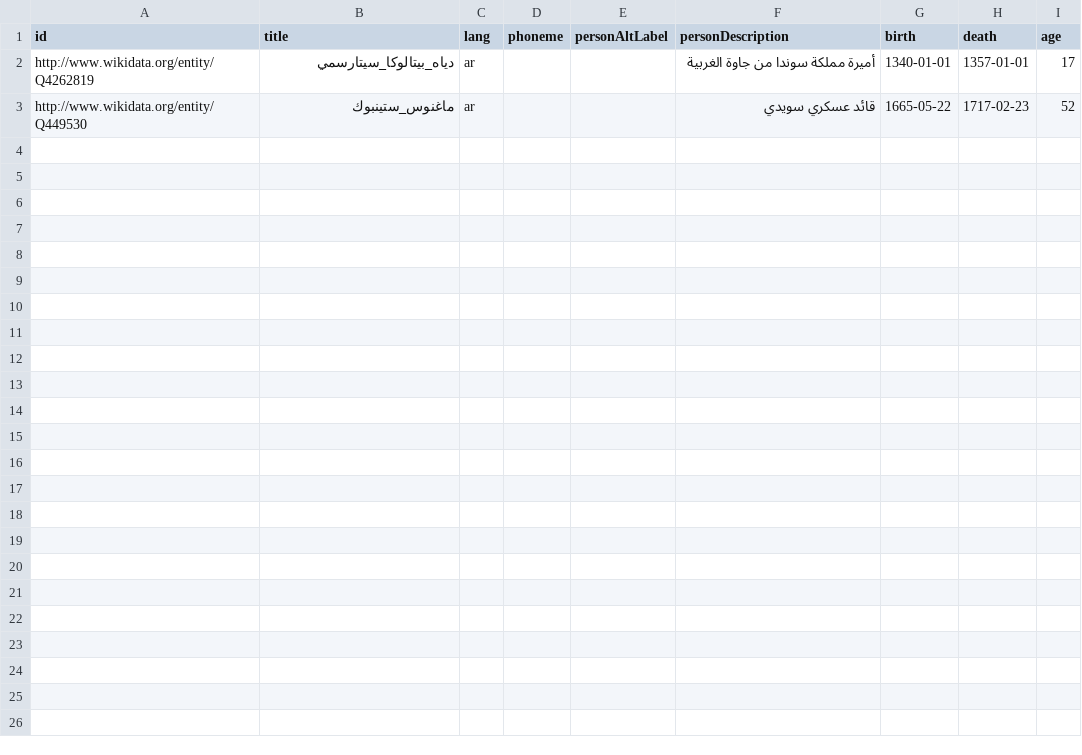
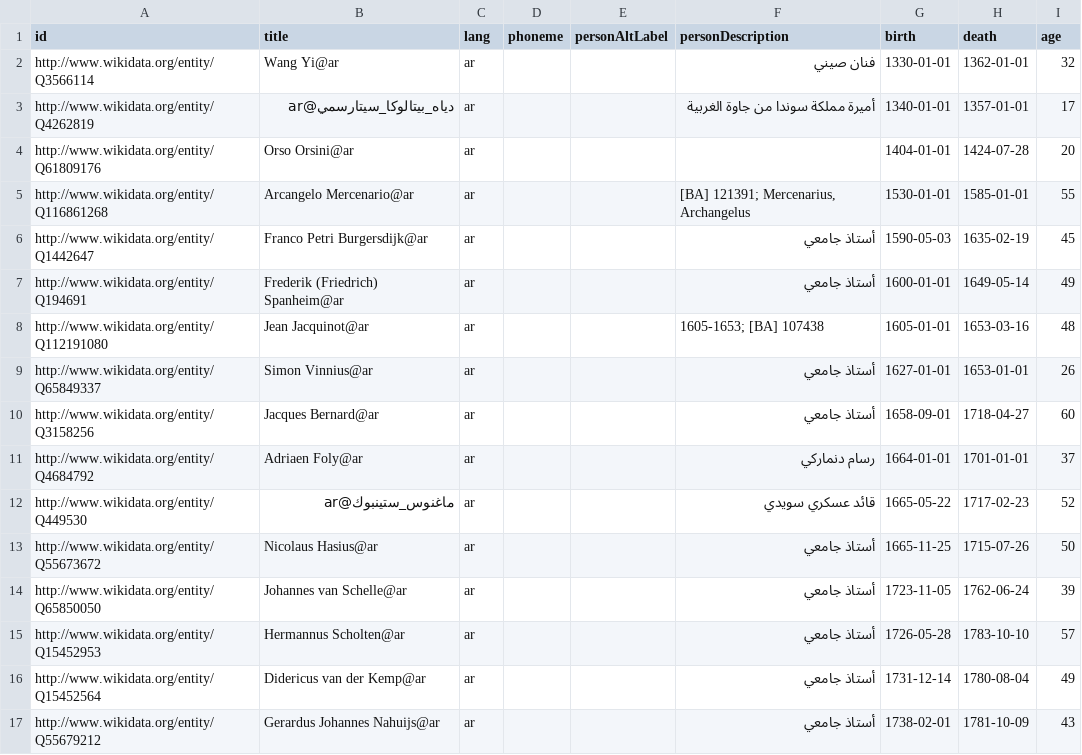
Before and after one commit to cs-25-dat-6-12/P6, a CSV file: datasets/phonetic/wikiData-missing/missing_phonemes_ar.csv, drawn as a sheet.

```diff
--- a/datasets/phonetic/wikiData-missing/missing_phonemes_ar.csv
+++ b/datasets/phonetic/wikiData-missing/missing_phonemes_ar.csv
@@ -1,3 +1,17 @@
 id,title,lang,phoneme,personAltLabel,personDescription,birth,death,age
-http://www.wikidata.org/entity/Q4262819,دياه_بيتالوكا_سيتارسمي,ar,,,أميرة مملكة سوندا من جاوة الغربية,1340-01-01,1357-01-01,17
-http://www.wikidata.org/entity/Q449530,ماغنوس_ستينبوك,ar,,,قائد عسكري سويدي,1665-05-22,1717-02-23,52
+http://www.wikidata.org/entity/Q3566114,Wang Yi@ar,ar,,,فنان صيني,1330-01-01,1362-01-01,32
+http://www.wikidata.org/entity/Q4262819,دياه_بيتالوكا_سيتارسمي@ar,ar,,,أميرة مملكة سوندا من جاوة الغربية,1340-01-01,1357-01-01,17
+http://www.wikidata.org/entity/Q61809176,Orso Orsini@ar,ar,,,,1404-01-01,1424-07-28,20
+http://www.wikidata.org/entity/Q116861268,Arcangelo Mercenario@ar,ar,,,"[BA] 121391; Mercenarius, Archangelus",1530-01-01,1585-01-01,55
+http://www.wikidata.org/entity/Q1442647,Franco Petri Burgersdijk@ar,ar,,,أستاذ جامعي,1590-05-03,1635-02-19,45
+http://www.wikidata.org/entity/Q194691,Frederik (Friedrich) Spanheim@ar,ar,,,أستاذ جامعي,1600-01-01,1649-05-14,49
+http://www.wikidata.org/entity/Q112191080,Jean Jacquinot@ar,ar,,,1605-1653; [BA] 107438,1605-01-01,1653-03-16,48
+http://www.wikidata.org/entity/Q65849337,Simon Vinnius@ar,ar,,,أستاذ جامعي,1627-01-01,1653-01-01,26
+http://www.wikidata.org/entity/Q3158256,Jacques Bernard@ar,ar,,,أستاذ جامعي,1658-09-01,1718-04-27,60
+http://www.wikidata.org/entity/Q4684792,Adriaen Foly@ar,ar,,,رسام دنماركي,1664-01-01,1701-01-01,37
+http://www.wikidata.org/entity/Q449530,ماغنوس_ستينبوك@ar,ar,,,قائد عسكري سويدي,1665-05-22,1717-02-23,52
+http://www.wikidata.org/entity/Q55673672,Nicolaus Hasius@ar,ar,,,أستاذ جامعي,1665-11-25,1715-07-26,50
+http://www.wikidata.org/entity/Q65850050,Johannes van Schelle@ar,ar,,,أستاذ جامعي,1723-11-05,1762-06-24,39
+http://www.wikidata.org/entity/Q15452953,Hermannus Scholten@ar,ar,,,أستاذ جامعي,1726-05-28,1783-10-10,57
+http://www.wikidata.org/entity/Q15452564,Didericus van der Kemp@ar,ar,,,أستاذ جامعي,1731-12-14,1780-08-04,49
+http://www.wikidata.org/entity/Q55679212,Gerardus Johannes Nahuijs@ar,ar,,,أستاذ جامعي,1738-02-01,1781-10-09,43
```
Also changed, not shown: datasets/phonetic/wikiData-title-nameparts/wikiData_ar_phonetic.csv, datasets/phonetic/wikiData-title-nameparts/wikiData_he_phonetic.csv, 13 other files.
